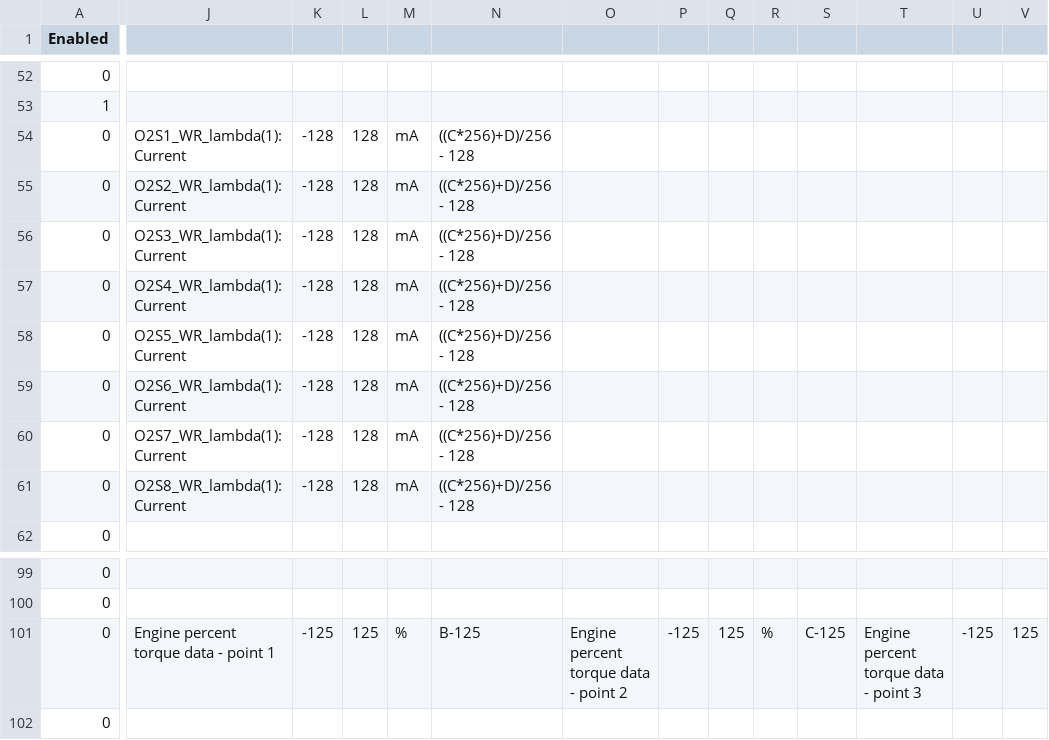
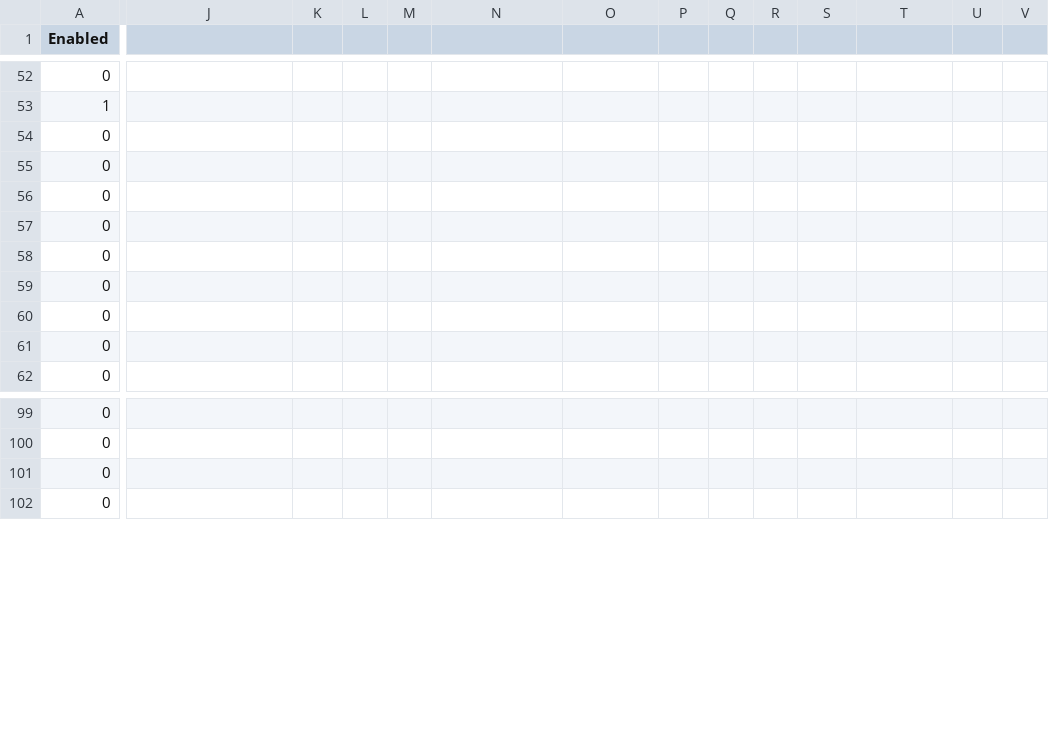
Before and after one commit to Nicknakin/OBDII, a CSV file: OBDIIInterface/obd_enabled_pids.csv, drawn as a sheet; only a part is shown, gaps mark what is left out; the diff covers the shown part only; the diff names each change by its address in the sheet, - before the commit and + after, or states it on an @@ line.

```diff
--- a/OBDIIInterface/obd_enabled_pids.csv
+++ b/OBDIIInterface/obd_enabled_pids.csv
-J54: O2S1_WR_lambda(1): Current
+J54: (empty)
-K54:K61: -128
+K54:K61: (empty)
-L54:L61: 128
+L54:L61: (empty)
-M54:M61: mA
+M54:M61: (empty)
-N54:N61: ((C*256)+D)/256 - 128
+N54:N61: (empty)
-J55: O2S2_WR_lambda(1): Current
+J55: (empty)
-J56: O2S3_WR_lambda(1): Current
+J56: (empty)
-J57: O2S4_WR_lambda(1): Current
+J57: (empty)
-J58: O2S5_WR_lambda(1): Current
+J58: (empty)
-J59: O2S6_WR_lambda(1): Current
+J59: (empty)
-J60: O2S7_WR_lambda(1): Current
+J60: (empty)
-J61: O2S8_WR_lambda(1): Current
+J61: (empty)
-J101: Engine percent torque data - point 1
+J101: (empty)
-K101: -125
+K101: (empty)
-L101: 125
+L101: (empty)
-M101: %
+M101: (empty)
-N101: B-125
+N101: (empty)
-O101: Engine percent torque data - point 2
+O101: (empty)
-P101: -125
+P101: (empty)
-Q101: 125
+Q101: (empty)
-R101: %
+R101: (empty)
-S101: C-125
+S101: (empty)
-T101: Engine percent torque data - point 3
+T101: (empty)
-U101: -125
+U101: (empty)
-V101: 125
+V101: (empty)
```
Also changed, not shown: 107 edited cells elsewhere in this file, 5 other files.
